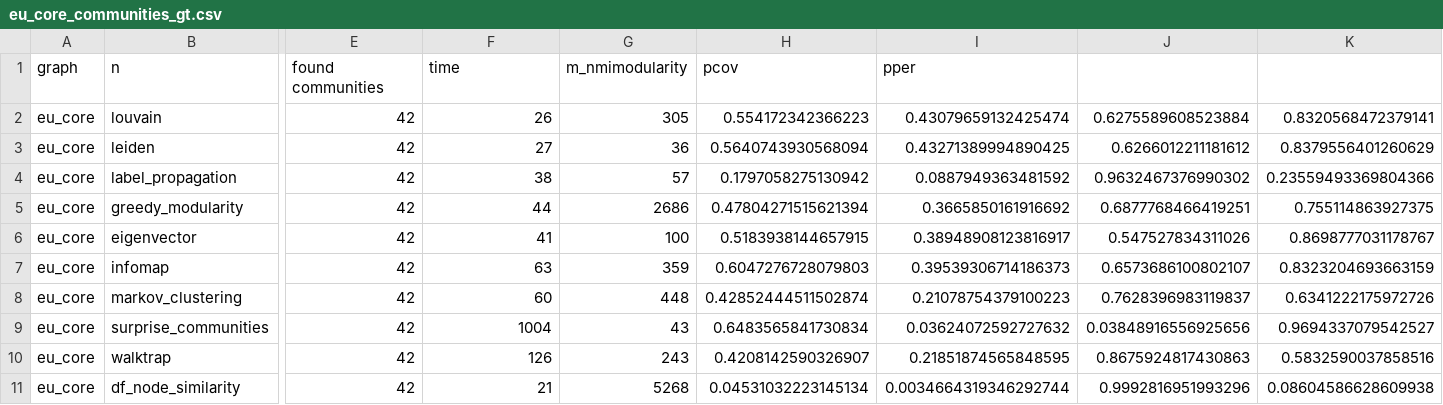
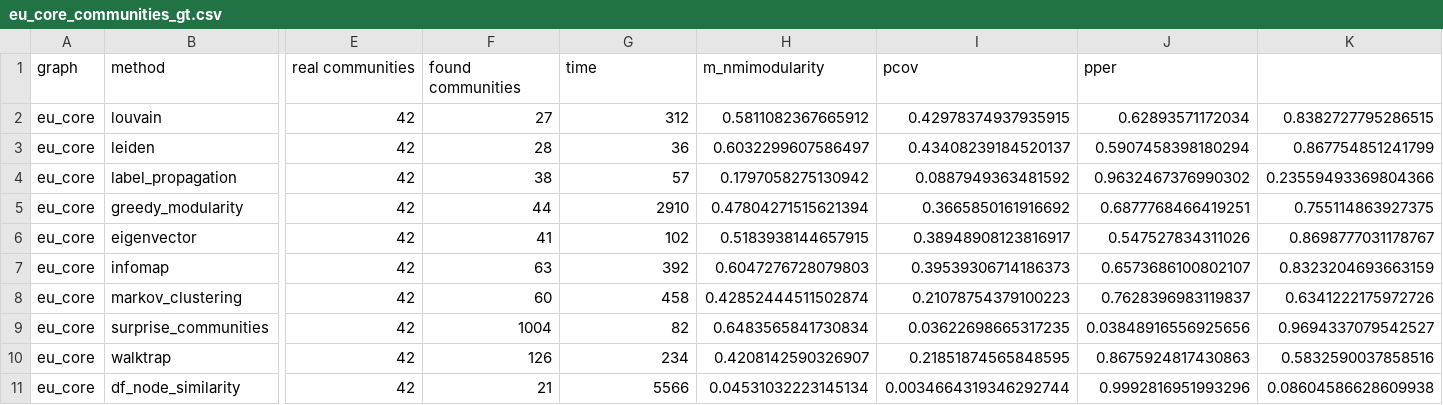
Before and after one commit to damianfraszczak/rpasdt, a CSV file: src/rpasdt/scripts/results/communities/eu_core_communities_gt.csv, drawn as a sheet; only a part is shown, gaps mark what is left out; removed rows and columns are numbered as before the commit, all else as after; rows hold the shown columns only; the diff names each change by its address in the sheet, - before the commit and + after, or states it on an @@ line.

```diff
--- a/src/rpasdt/scripts/results/communities/eu_core_communities_gt.csv
+++ b/src/rpasdt/scripts/results/communities/eu_core_communities_gt.csv
-row 1: graph | n | found communities | time | m_nmimodularity | pcov | pper
+row 1: graph | method | real communities | found communities | time | m_nmimodularity | pcov | pper
-F2: 26
+F2: 27
-G2: 305
+G2: 312
-H2: 0.554172342366223
+H2: 0.5811082367665912
-I2: 0.43079659132425474
+I2: 0.42978374937935915
-J2: 0.6275589608523884
+J2: 0.62893571172034
-K2: 0.8320568472379141
+K2: 0.8382727795286515
-F3: 27
+F3: 28
-H3: 0.5640743930568094
+H3: 0.6032299607586497
-I3: 0.43271389994890425
+I3: 0.43408239184520137
-J3: 0.6266012211181612
+J3: 0.5907458398180294
-K3: 0.8379556401260629
+K3: 0.867754851241799
-G5: 2686
+G5: 2910
-G6: 100
+G6: 102
-G7: 359
+G7: 392
-G8: 448
+G8: 458
-G9: 43
+G9: 82
-I9: 0.03624072592727632
+I9: 0.03622698665317235
-G10: 243
+G10: 234
-G11: 5268
+G11: 5566
```
Also changed, not shown: src/rpasdt/scripts/results/communities/dolphin_communities_gt.csv, src/rpasdt/scripts/results/communities/footbal_communities_gt.csv, 5 other files.
